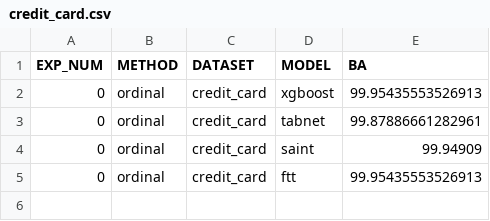
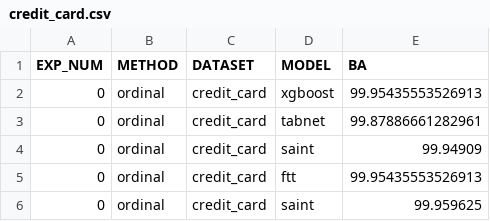
Before and after one commit to HamidRezaTajalli/BATD, a CSV file: clean_results/credit_card.csv, drawn as a sheet; the diff names each change by its address in the sheet, - before the commit and + after, or states it on an @@ line.

```diff
--- a/clean_results/credit_card.csv
+++ b/clean_results/credit_card.csv
+row 6: 0 | ordinal | credit_card | saint | 99.959625
```
Also changed, not shown: clean_results/aci.csv, clean_results/bm.csv, 34 other files.
